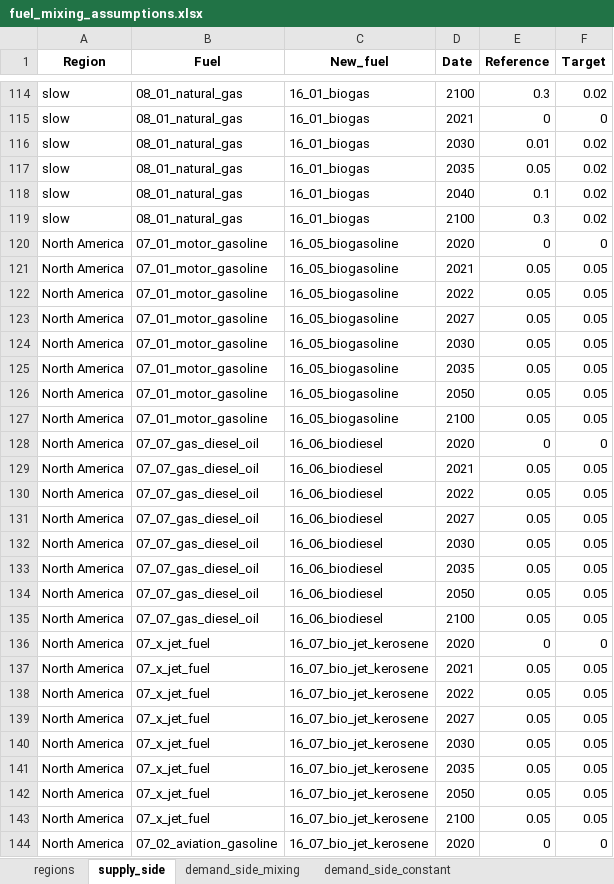
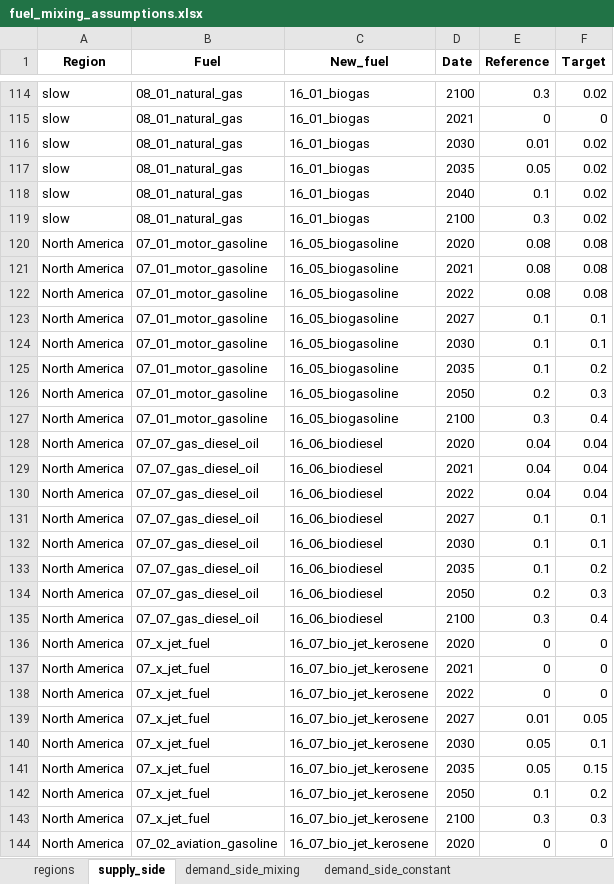
Before and after one commit to asia-pacific-energy-research-centre/transport_model_9th_edition, an Excel workbook: input_data/fuel_mixing_assumptions.xlsx, sheet supply_side, drawn as a sheet; only a part is shown, gaps mark what is left out; values as stored, in another font and other column widths than the file's, no borders; conditional formats not drawn; the diff covers the shown part only; the diff names each change by its address in the sheet, - before the commit and + after, or states it on an @@ line.

```diff
--- a/input_data/fuel_mixing_assumptions.xlsx (sheet supply_side)
+++ b/input_data/fuel_mixing_assumptions.xlsx (sheet supply_side)
-E120 (Reference): 0
+E120 (Reference): 0.08
-F120 (Target): 0
+F120 (Target): 0.08
-E121:E122 (Reference): 0.05
+E121:E122 (Reference): 0.08
-F121:F122 (Target): 0.05
+F121:F122 (Target): 0.08
-E123:E125 (Reference): 0.05
+E123:E125 (Reference): 0.1
-F123:F124 (Target): 0.05
+F123:F124 (Target): 0.1
-F125 (Target): 0.05
+F125 (Target): 0.2
-E126 (Reference): 0.05
+E126 (Reference): 0.2
-F126 (Target): 0.05
+F126 (Target): 0.3
-E127 (Reference): 0.05
+E127 (Reference): 0.3
-F127 (Target): 0.05
+F127 (Target): 0.4
-E128 (Reference): 0
+E128 (Reference): 0.04
-F128 (Target): 0
+F128 (Target): 0.04
-E129:E130 (Reference): 0.05
+E129:E130 (Reference): 0.04
-F129:F130 (Target): 0.05
+F129:F130 (Target): 0.04
-E131:E133 (Reference): 0.05
+E131:E133 (Reference): 0.1
-F131:F132 (Target): 0.05
+F131:F132 (Target): 0.1
-F133 (Target): 0.05
+F133 (Target): 0.2
-E134 (Reference): 0.05
+E134 (Reference): 0.2
-F134 (Target): 0.05
+F134 (Target): 0.3
-E135 (Reference): 0.05
+E135 (Reference): 0.3
-F135 (Target): 0.05
+F135 (Target): 0.4
-E137:E138 (Reference): 0.05
+E137:E138 (Reference): 0
-F137:F138 (Target): 0.05
+F137:F138 (Target): 0
-E139 (Reference): 0.05
+E139 (Reference): 0.01
-F140 (Target): 0.05
+F140 (Target): 0.1
-F141 (Target): 0.05
+F141 (Target): 0.15
-E142 (Reference): 0.05
+E142 (Reference): 0.1
-F142 (Target): 0.05
+F142 (Target): 0.2
-E143 (Reference): 0.05
+E143 (Reference): 0.3
-F143 (Target): 0.05
+F143 (Target): 0.3
```
Also changed, not shown: 4 removed rows and 52 edited cells elsewhere in this sheet, input_data/vehicle_sales_share_inputs.xlsx, 20 other files.
